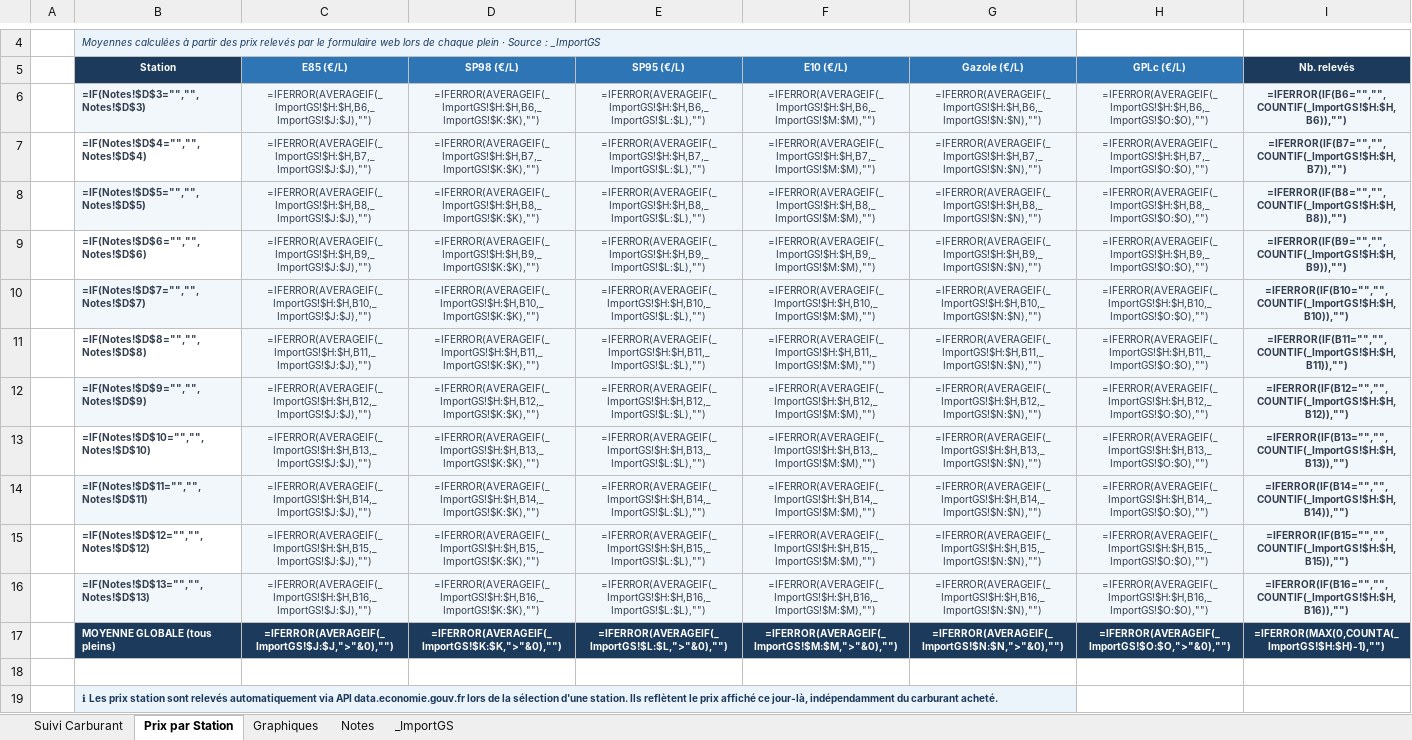
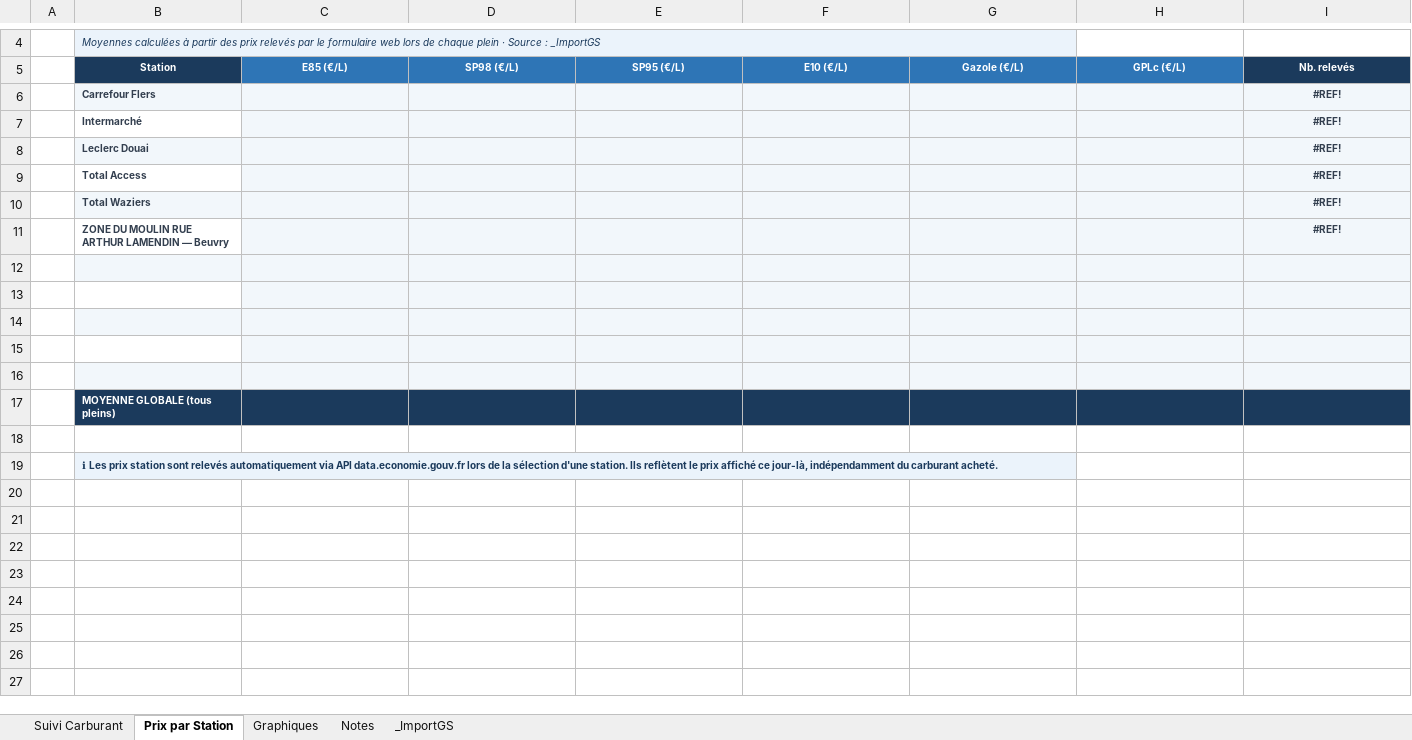
Before and after one commit to fdaubercy/suivi-conso-carburant, an Excel workbook: Suivi conso E85.xlsm, sheet Prix par Station, drawn as a sheet; only a part is shown, gaps mark what is left out; values as stored, in another font and other column widths than the file's, no borders; formulas without a stored value are shown as written; removed rows and columns are numbered as before the commit, all else as after; the diff names each change by its address in the sheet, - before the commit and + after, or states it on an @@ line.

```diff
--- a/Suivi conso E85.xlsm (sheet Prix par Station)
+++ b/Suivi conso E85.xlsm (sheet Prix par Station)
-row 6:  | =IF(Notes!$D$3="","",Notes!$D$3) | =IFERROR(AVERAGEIF(_ImportGS!$H:$H,B6,_ImportGS!$J:$J),"") | =IFERROR(AVERAGEIF(_ImportGS!$H:$H,B6,_ImportGS!$K:$K),"") | =IFERROR(AVERAGEIF(_ImportGS!$H:$H,B6,_ImportGS!$L:$L),"") | =IFERROR(AVERAGEIF(_ImportGS!$H:$H,B6,_ImportGS!$M:$M),"") | =IFERROR(AVERAGEIF(_ImportGS!$H:$H,B6,_ImportGS!$N:$N),"") | =IFERROR(AVERAGEIF(_ImportGS!$H:$H,B6,_ImportGS!$O:$O),"") | =IFERROR(IF(B6="","",COUNTIF(_ImportGS!$H:$H,B6)),"")
-row 7:  | =IF(Notes!$D$4="","",Notes!$D$4) | =IFERROR(AVERAGEIF(_ImportGS!$H:$H,B7,_ImportGS!$J:$J),"") | =IFERROR(AVERAGEIF(_ImportGS!$H:$H,B7,_ImportGS!$K:$K),"") | =IFERROR(AVERAGEIF(_ImportGS!$H:$H,B7,_ImportGS!$L:$L),"") | =IFERROR(AVERAGEIF(_ImportGS!$H:$H,B7,_ImportGS!$M:$M),"") | =IFERROR(AVERAGEIF(_ImportGS!$H:$H,B7,_ImportGS!$N:$N),"") | =IFERROR(AVERAGEIF(_ImportGS!$H:$H,B7,_ImportGS!$O:$O),"") | =IFERROR(IF(B7="","",COUNTIF(_ImportGS!$H:$H,B7)),"")
-row 8:  | =IF(Notes!$D$5="","",Notes!$D$5) | =IFERROR(AVERAGEIF(_ImportGS!$H:$H,B8,_ImportGS!$J:$J),"") | =IFERROR(AVERAGEIF(_ImportGS!$H:$H,B8,_ImportGS!$K:$K),"") | =IFERROR(AVERAGEIF(_ImportGS!$H:$H,B8,_ImportGS!$L:$L),"") | =IFERROR(AVERAGEIF(_ImportGS!$H:$H,B8,_ImportGS!$M:$M),"") | =IFERROR(AVERAGEIF(_ImportGS!$H:$H,B8,_ImportGS!$N:$N),"") | =IFERROR(AVERAGEIF(_ImportGS!$H:$H,B8,_ImportGS!$O:$O),"") | =IFERROR(IF(B8="","",COUNTIF(_ImportGS!$H:$H,B8)),"")
-row 9:  | =IF(Notes!$D$6="","",Notes!$D$6) | =IFERROR(AVERAGEIF(_ImportGS!$H:$H,B9,_ImportGS!$J:$J),"") | =IFERROR(AVERAGEIF(_ImportGS!$H:$H,B9,_ImportGS!$K:$K),"") | =IFERROR(AVERAGEIF(_ImportGS!$H:$H,B9,_ImportGS!$L:$L),"") | =IFERROR(AVERAGEIF(_ImportGS!$H:$H,B9,_ImportGS!$M:$M),"") | =IFERROR(AVERAGEIF(_ImportGS!$H:$H,B9,_ImportGS!$N:$N),"") | =IFERROR(AVERAGEIF(_ImportGS!$H:$H,B9,_ImportGS!$O:$O),"") | =IFERROR(IF(B9="","",COUNTIF(_ImportGS!$H:$H,B9)),"")
-row 10:  | =IF(Notes!$D$7="","",Notes!$D$7) | =IFERROR(AVERAGEIF(_ImportGS!$H:$H,B10,_ImportGS!$J:$J),"") | =IFERROR(AVERAGEIF(_ImportGS!$H:$H,B10,_ImportGS!$K:$K),"") | =IFERROR(AVERAGEIF(_ImportGS!$H:$H,B10,_ImportGS!$L:$L),"") | =IFERROR(AVERAGEIF(_ImportGS!$H:$H,B10,_ImportGS!$M:$M),"") | =IFERROR(AVERAGEIF(_ImportGS!$H:$H,B10,_ImportGS!$N:$N),"") | =IFERROR(AVERAGEIF(_ImportGS!$H:$H,B10,_ImportGS!$O:$O),"") | =IFERROR(IF(B10="","",COUNTIF(_ImportGS!$H:$H,B10)),"")
-row 11:  | =IF(Notes!$D$8="","",Notes!$D$8) | =IFERROR(AVERAGEIF(_ImportGS!$H:$H,B11,_ImportGS!$J:$J),"") | =IFERROR(AVERAGEIF(_ImportGS!$H:$H,B11,_ImportGS!$K:$K),"") | =IFERROR(AVERAGEIF(_ImportGS!$H:$H,B11,_ImportGS!$L:$L),"") | =IFERROR(AVERAGEIF(_ImportGS!$H:$H,B11,_ImportGS!$M:$M),"") | =IFERROR(AVERAGEIF(_ImportGS!$H:$H,B11,_ImportGS!$N:$N),"") | =IFERROR(AVERAGEIF(_ImportGS!$H:$H,B11,_ImportGS!$O:$O),"") | =IFERROR(IF(B11="","",COUNTIF(_ImportGS!$H:$H,B11)),"")
-row 12:  | =IF(Notes!$D$9="","",Notes!$D$9) | =IFERROR(AVERAGEIF(_ImportGS!$H:$H,B12,_ImportGS!$J:$J),"") | =IFERROR(AVERAGEIF(_ImportGS!$H:$H,B12,_ImportGS!$K:$K),"") | =IFERROR(AVERAGEIF(_ImportGS!$H:$H,B12,_ImportGS!$L:$L),"") | =IFERROR(AVERAGEIF(_ImportGS!$H:$H,B12,_ImportGS!$M:$M),"") | =IFERROR(AVERAGEIF(_ImportGS!$H:$H,B12,_ImportGS!$N:$N),"") | =IFERROR(AVERAGEIF(_ImportGS!$H:$H,B12,_ImportGS!$O:$O),"") | =IFERROR(IF(B12="","",COUNTIF(_ImportGS!$H:$H,B12)),"")
+row 6:  | Carrefour Flers |  |  |  |  |  |  | #REF!
+row 7:  | Intermarché |  |  |  |  |  |  | #REF!
+row 8:  | Leclerc Douai |  |  |  |  |  |  | #REF!
+row 9:  | Total Access |  |  |  |  |  |  | #REF!
+row 10:  | Total Waziers |  |  |  |  |  |  | #REF!
+row 11:  | ZONE DU MOULIN RUE ARTHUR LAMENDIN — Beuvry |  |  |  |  |  |  | #REF!
-row 12:  | =IF(Notes!$D$10="","",Notes!$D$10) | =IFERROR(AVERAGEIF(_ImportGS!$H:$H,B13,_ImportGS!$J:$J),"") | =IFERROR(AVERAGEIF(_ImportGS!$H:$H,B13,_ImportGS!$K:$K),"") | =IFERROR(AVERAGEIF(_ImportGS!$H:$H,B13,_ImportGS!$L:$L),"") | =IFERROR(AVERAGEIF(_ImportGS!$H:$H,B13,_ImportGS!$M:$M),"") | =IFERROR(AVERAGEIF(_ImportGS!$H:$H,B13,_ImportGS!$N:$N),"") | =IFERROR(AVERAGEIF(_ImportGS!$H:$H,B13,_ImportGS!$O:$O),"") | =IFERROR(IF(B13="","",COUNTIF(_ImportGS!$H:$H,B13)),"")
+row 12: (empty)
-B12 fill: none
+B12 fill: #F2F7FB
-row 13:  | =IF(Notes!$D$11="","",Notes!$D$11) | =IFERROR(AVERAGEIF(_ImportGS!$H:$H,B14,_ImportGS!$J:$J),"") | =IFERROR(AVERAGEIF(_ImportGS!$H:$H,B14,_ImportGS!$K:$K),"") | =IFERROR(AVERAGEIF(_ImportGS!$H:$H,B14,_ImportGS!$L:$L),"") | =IFERROR(AVERAGEIF(_ImportGS!$H:$H,B14,_ImportGS!$M:$M),"") | =IFERROR(AVERAGEIF(_ImportGS!$H:$H,B14,_ImportGS!$N:$N),"") | =IFERROR(AVERAGEIF(_ImportGS!$H:$H,B14,_ImportGS!$O:$O),"") | =IFERROR(IF(B14="","",COUNTIF(_ImportGS!$H:$H,B14)),"")
+row 13: (empty)
-B13 fill: #F2F7FB
+B13 fill: none
-row 14:  | =IF(Notes!$D$12="","",Notes!$D$12) | =IFERROR(AVERAGEIF(_ImportGS!$H:$H,B15,_ImportGS!$J:$J),"") | =IFERROR(AVERAGEIF(_ImportGS!$H:$H,B15,_ImportGS!$K:$K),"") | =IFERROR(AVERAGEIF(_ImportGS!$H:$H,B15,_ImportGS!$L:$L),"") | =IFERROR(AVERAGEIF(_ImportGS!$H:$H,B15,_ImportGS!$M:$M),"") | =IFERROR(AVERAGEIF(_ImportGS!$H:$H,B15,_ImportGS!$N:$N),"") | =IFERROR(AVERAGEIF(_ImportGS!$H:$H,B15,_ImportGS!$O:$O),"") | =IFERROR(IF(B15="","",COUNTIF(_ImportGS!$H:$H,B15)),"")
+row 14: (empty)
-B14 fill: none
+B14 fill: #F2F7FB
-row 15:  | =IF(Notes!$D$13="","",Notes!$D$13) | =IFERROR(AVERAGEIF(_ImportGS!$H:$H,B16,_ImportGS!$J:$J),"") | =IFERROR(AVERAGEIF(_ImportGS!$H:$H,B16,_ImportGS!$K:$K),"") | =IFERROR(AVERAGEIF(_ImportGS!$H:$H,B16,_ImportGS!$L:$L),"") | =IFERROR(AVERAGEIF(_ImportGS!$H:$H,B16,_ImportGS!$M:$M),"") | =IFERROR(AVERAGEIF(_ImportGS!$H:$H,B16,_ImportGS!$N:$N),"") | =IFERROR(AVERAGEIF(_ImportGS!$H:$H,B16,_ImportGS!$O:$O),"") | =IFERROR(IF(B16="","",COUNTIF(_ImportGS!$H:$H,B16)),"")
+row 15: (empty)
-B15 fill: #F2F7FB
+B15 fill: none
-row 16:  | MOYENNE GLOBALE (tous pleins) | =IFERROR(AVERAGEIF(_ImportGS!$J:$J,">"&0),"") | =IFERROR(AVERAGEIF(_ImportGS!$K:$K,">"&0),"") | =IFERROR(AVERAGEIF(_ImportGS!$L:$L,">"&0),"") | =IFERROR(AVERAGEIF(_ImportGS!$M:$M,">"&0),"") | =IFERROR(AVERAGEIF(_ImportGS!$N:$N,">"&0),"") | =IFERROR(AVERAGEIF(_ImportGS!$O:$O,">"&0),"") | =IFERROR(MAX(0,COUNTA(_ImportGS!$H:$H)-1),"")
+row 16: (empty)
-B16:I16 fill: #1B3A5C
+B16:I16 fill: #F2F7FB
+row 17:  | MOYENNE GLOBALE (tous pleins)
```
Also changed, not shown: sheet Suivi Carburant, sheet _ImportGS, hidden cells, charts or pictures.
